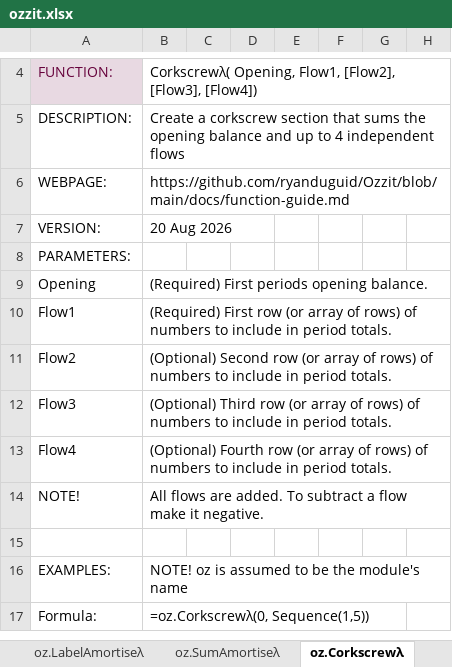
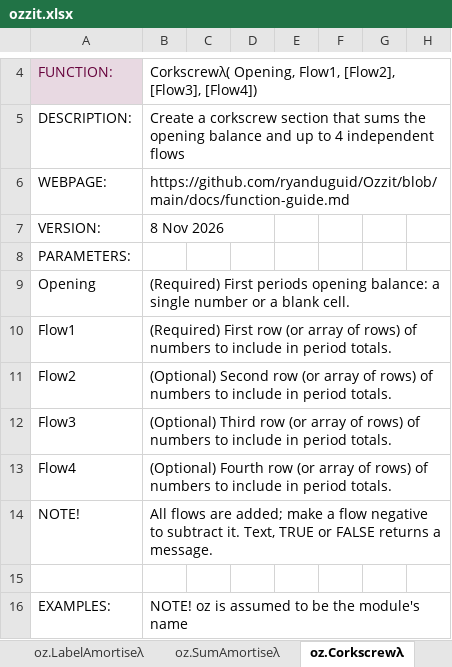
Before and after one commit to ryanduguid/Ozzit, an Excel workbook: ozzit.xlsx, sheet oz.Corkscrewλ, drawn as a sheet; only a part is shown, gaps mark what is left out; the shorter side is filled out with more unchanged rows; values as stored, in another font and other column widths than the file's, no borders; charts and pictures not drawn; the diff names each change by its address in the sheet, - before the commit and + after, or states it on an @@ line.

Commit message:
Refuse Corkscrew text flows and an Opening that is not one number
oz.Corkscrewλ totalled each period with SUM, which leaves text and TRUE
out of a total, so a flow typed as text showed in the flows row but never
reached the closing balance. Opening was not checked: TRUE and "100"
passed as numbers, and a range of several cells returned an error. A flow
that is text, TRUE or FALSE, and an Opening that is not a single number or
blank cell, now return a message with the wording oz.CorkscrewRateλ uses.
Numbers, blank cells and empty text give the same result as before, and an
error still shows. The help stays 17 rows.

New native checks: text in a flow array, TRUE in a second flow, a text
flow cell, a two-cell Opening, a text Opening and TRUE as Opening are
refused; a blank Opening is nil, empty text is nil, range flows match an
array and errors in a flow or Opening show. The 6 refusal checks failed on
the previous workbook. Excel 16.0 build 20625 refreshed the cached help.
The AASB 16 pass test's frozen source hash is re-frozen for the changed
src/Financial.txt.

```diff
--- a/ozzit.xlsx (sheet oz.Corkscrewλ)
+++ b/ozzit.xlsx (sheet oz.Corkscrewλ)
-B7: 20 Aug 2026
+B7: 8 Nov 2026
-B9: …periods opening balance.
+B9: …periods opening balance: a single number or a blank cell.
-B14: …flows are added. To subtract a flow make it negative.
+B14: …flows are added; make a flow negative to subtract it. Text, TRUE or FALSE returns a message.
```
Also changed, not shown: 5 other files.
